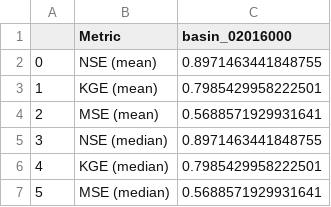
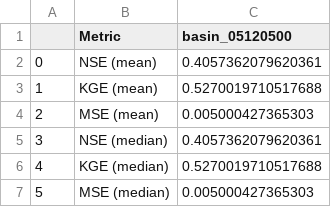
Before and after one commit to EmilRyd/Fine-Flood-Forecasts, a CSV file: experiment/outputs/evals/eval.csv, drawn as a sheet.

Commit message:
running more finetuning experiments, code not working for some reason

```diff
--- a/experiment/outputs/evals/eval.csv
+++ b/experiment/outputs/evals/eval.csv
@@ -1,7 +1,7 @@
-,Metric,basin_02016000
-0,NSE (mean),0.8971463441848755
-1,KGE (mean),0.7985429958222501
-2,MSE (mean),0.5688571929931641
-3,NSE (median),0.8971463441848755
-4,KGE (median),0.7985429958222501
-5,MSE (median),0.5688571929931641
+,Metric,basin_05120500
+0,NSE (mean),0.4057362079620361
+1,KGE (mean),0.5270019710517688
+2,MSE (mean),0.005000427365303
+3,NSE (median),0.4057362079620361
+4,KGE (median),0.5270019710517688
+5,MSE (median),0.005000427365303
```
Also changed, not shown: 3 other files.
